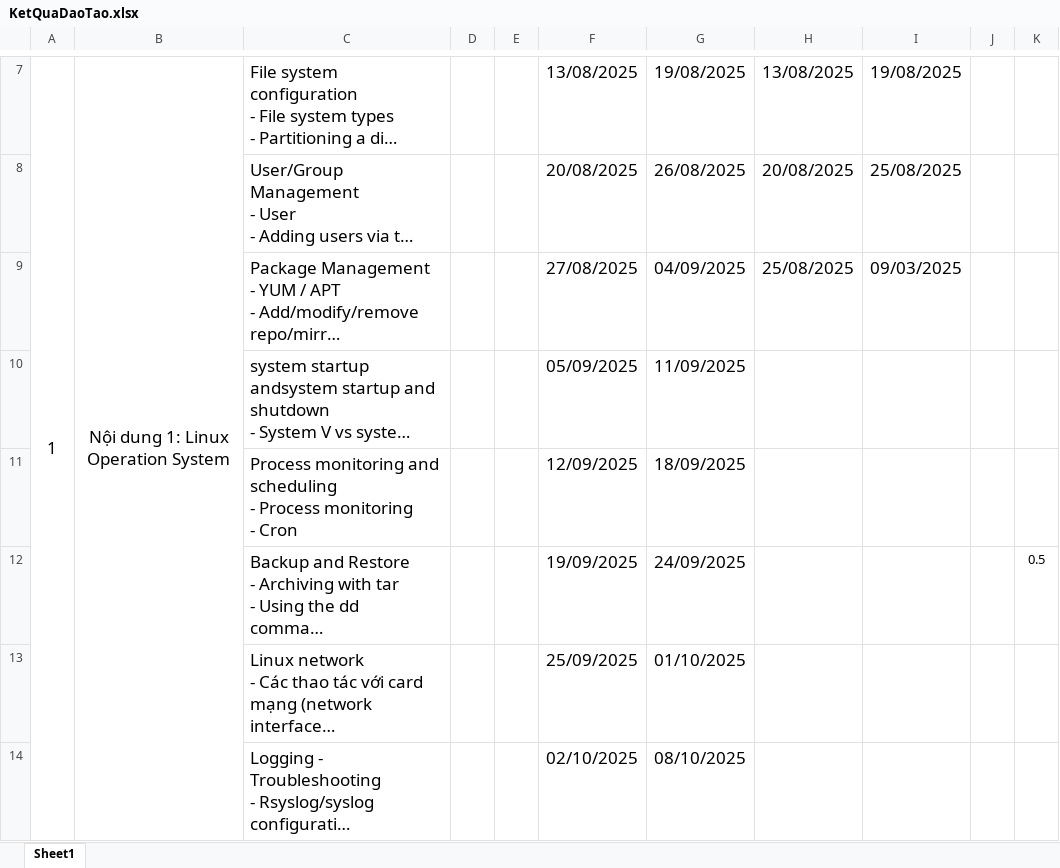
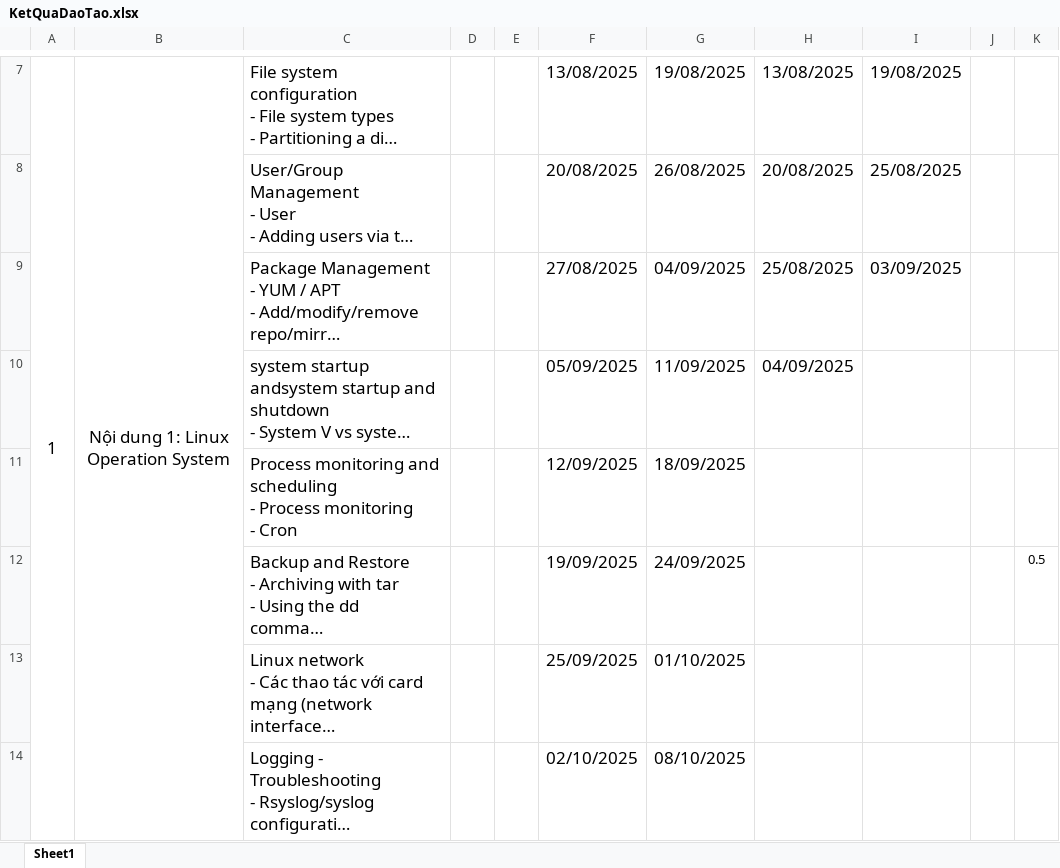
Before and after one commit to danglol240/VCS-learning, an Excel workbook: KetQuaDaoTao.xlsx, sheet Sheet1, drawn as a sheet; only a part is shown, gaps mark what is left out; long unchanged cells end in …; values as stored, in another font and other column widths than the file's, no borders; the diff names each change by its address in the sheet, - before the commit and + after, or states it on an @@ line.

```diff
--- a/KetQuaDaoTao.xlsx (sheet Sheet1)
+++ b/KetQuaDaoTao.xlsx (sheet Sheet1)
-I9: 09/03/2025
+I9: 03/09/2025
-H10: (empty)
+H10: 04/09/2025
```
Also changed, not shown: 4 other files.
